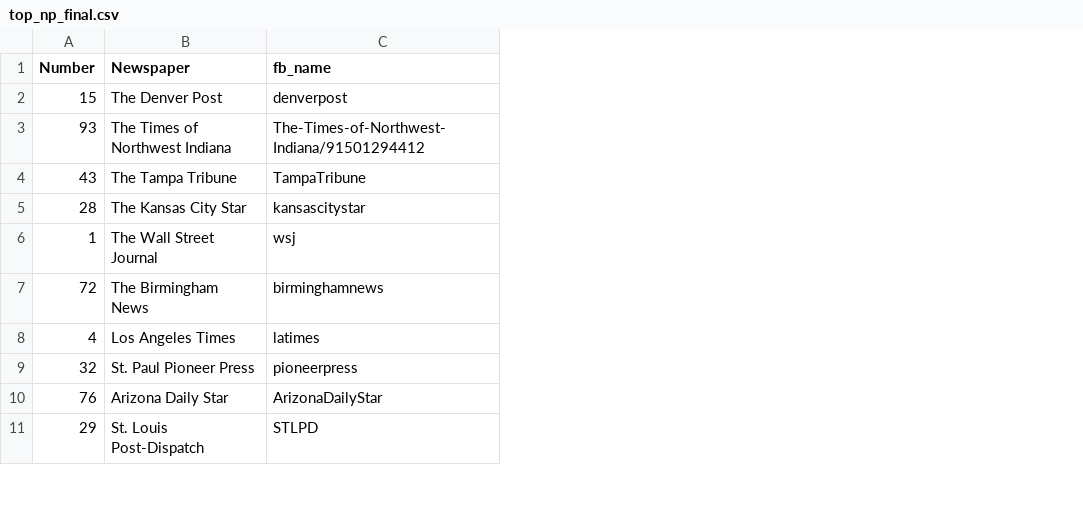
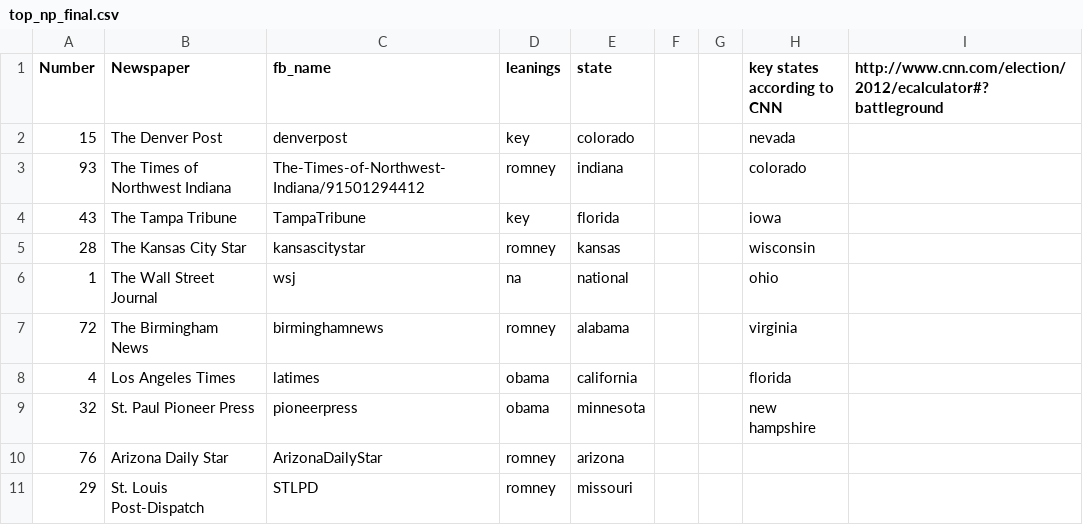
Before and after one commit to yuqiaoyan/fb_code, a CSV file: data/top_np_final.csv, drawn as a sheet; only a part is shown; the diff names each change by its address in the sheet, - before the commit and + after, or states it on an @@ line.

```diff
--- a/data/top_np_final.csv
+++ b/data/top_np_final.csv
+column D (leanings), rows 2-11: key | romney | key | romney | na | romney | obama | obama | romney | romney
+column E (state), rows 2-11: colorado | indiana | florida | kansas | national | alabama | california | minnesota | arizona | missouri
+column F, empty
+column G, empty
+column H (key states according to CNN), rows 2-9: nevada | colorado | iowa | wisconsin | ohio | virginia | florida | new hampshire
+column I, row 1: http://www.cnn.com/election/2012/ecalculator#?battleground
```
Also changed, not shown: sentiment/validation/comments_for_validation.csv, 12 other files.
